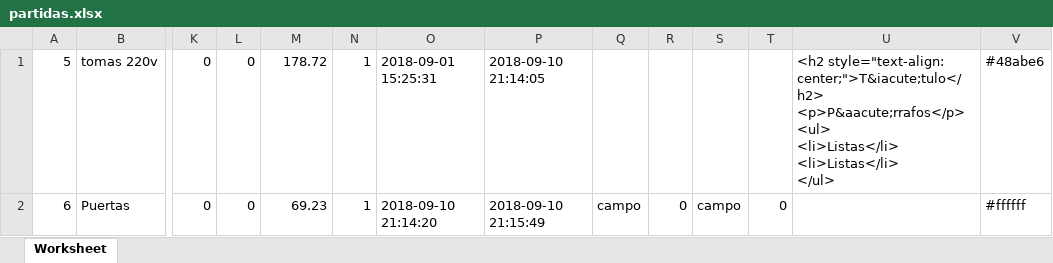
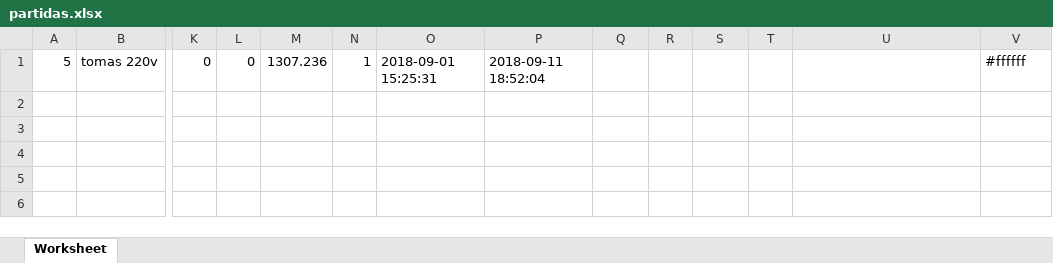
Before and after one commit to joydisenos/presupuestos, an Excel workbook: public/datos/partidas.xlsx, sheet Worksheet, drawn as a sheet; only a part is shown, gaps mark what is left out; values as stored, in another font and other column widths than the file's, no borders; rows hold the shown columns only; ↵ is a line break in a cell; the diff names each change by its address in the sheet, - before the commit and + after, or states it on an @@ line.

Commit message:
Cambios de Exportación y modificaciones de nombres de partidas

```diff
--- a/public/datos/partidas.xlsx (sheet Worksheet)
+++ b/public/datos/partidas.xlsx (sheet Worksheet)
-M1: 178.72
+M1: 1307.236
-P1: 2018-09-10 21:14:05
+P1: 2018-09-11 18:52:04
-U1: <h2 style="text-align: center;">T&iacute;tulo</h2> ↵ <p>P&aacute;rrafos</p> ↵ <ul> ↵ <li>Listas</li> ↵ <li>Listas</li> ↵ </ul>
+U1: (empty)
-V1: #48abe6
+V1: #ffffff
-row 2: 6 | Puertas | 0 | 0 | 69.23 | 1 | 2018-09-10 21:14:20 | 2018-09-10 21:15:49 | campo | 0 | campo | 0 |  | #ffffff
```
Also changed, not shown: 14 other files.
